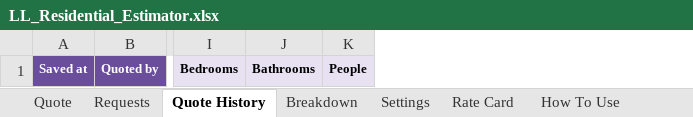
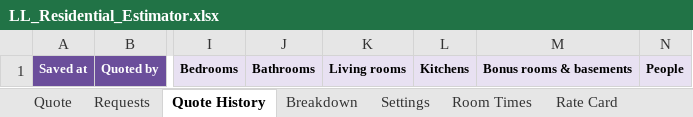
Before and after one commit to andrewslymac-rgb/Claude, an Excel workbook: cleaning-estimator/LL_Residential_Estimator.xlsx, sheet Quote History, drawn as a sheet; only a part is shown, gaps mark what is left out; values as stored, in another font and other column widths than the file's, no borders; the diff names each change by its address in the sheet, - before the commit and + after, or states it on an @@ line.

```diff
--- a/cleaning-estimator/LL_Residential_Estimator.xlsx (sheet Quote History)
+++ b/cleaning-estimator/LL_Residential_Estimator.xlsx (sheet Quote History)
+sheet tab: Room Times
+column K, row 1: Living rooms
+column L, row 1: Kitchens
+column M, row 1: Bonus rooms & basements
```
Also changed, not shown: sheet Breakdown, sheet Quote, sheet Settings, 5 other files.
